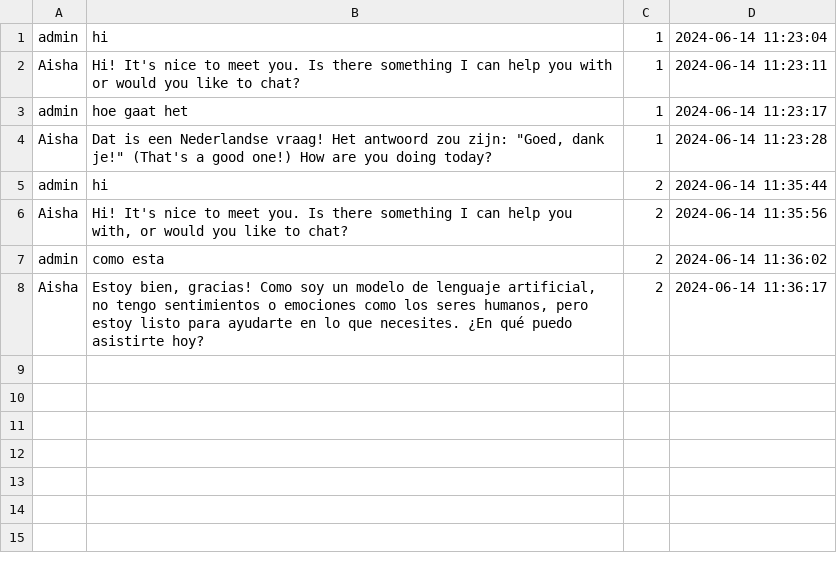
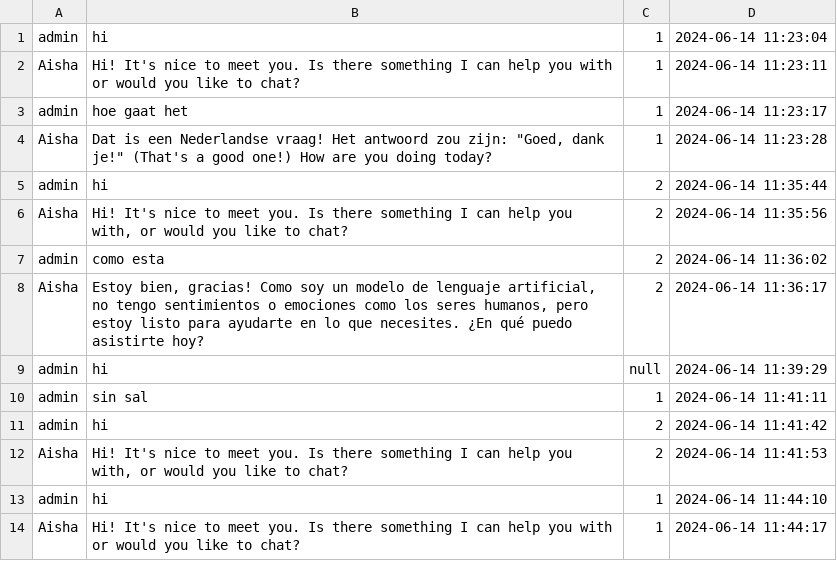
Before and after one commit to GakhalSingh/Project-Halberd, a CSV file: src/main/resources/data/chat's.csv, drawn as a sheet; the diff names each change by its address in the sheet, - before the commit and + after, or states it on an @@ line.

```diff
--- a/src/main/resources/data/chat's.csv
+++ b/src/main/resources/data/chat's.csv
+row 9: admin | hi | null | 2024-06-14 11:39:29
+row 10: admin | sin sal | 1 | 2024-06-14 11:41:11
+row 11: admin | hi | 2 | 2024-06-14 11:41:42
+row 12: Aisha | Hi! It's nice to meet you. Is there something I can help you with, or would you like to chat? | 2 | 2024-06-14 11:41:53
+row 13: admin | hi | 1 | 2024-06-14 11:44:10
+row 14: Aisha | Hi! It's nice to meet you. Is there something I can help you with or would you like to chat? | 1 | 2024-06-14 11:44:17
```
Also changed, not shown: 1 other file.
